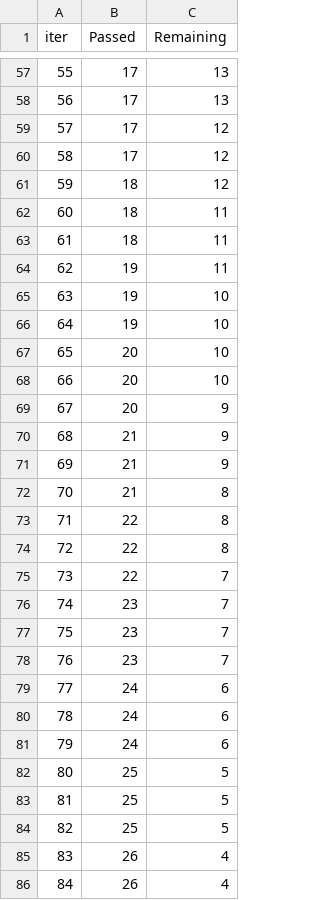
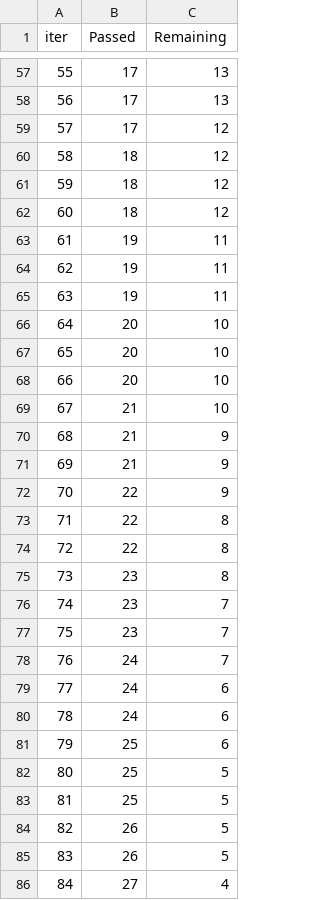
Before and after one commit to AnandAyush11/mlproject, a TSV file: catboost_info/time_left.tsv, drawn as a sheet; only a part is shown, gaps mark what is left out; the shorter side is filled out with more unchanged rows; removed rows and columns are numbered as before the commit, all else as after; the diff covers the shown part only; the diff names each change by its address in the sheet, - before the commit and + after, or states it on an @@ line.

```diff
--- a/catboost_info/time_left.tsv
+++ b/catboost_info/time_left.tsv
@@ column A (iter) renumbered between rows 14 and 98 @@
-row 60: 58 | 17 | 12
-C61:C62 (Remaining): 11
+C61:C62 (Remaining): 12
-C64:C65 (Remaining): 10
+C64:C65 (Remaining): 11
-C68 (Remaining): 9
+C68 (Remaining): 10
+row 69: 67 | 21 | 10
-row 72: 70 | 21 | 8
+row 72: 70 | 22 | 9
-row 75: 73 | 22 | 7
+row 75: 73 | 23 | 8
-B78 (Passed): 23
+B78 (Passed): 24
-B81 (Passed): 24
+B81 (Passed): 25
-row 84: 82 | 25 | 5
-C84:C85 (Remaining): 4
+C84:C85 (Remaining): 5
```
Also changed, not shown: 7 added rows, 6 removed rows and 35 edited cells elsewhere in this file, 11 other files.
